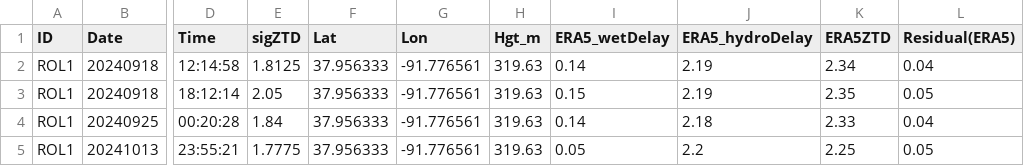
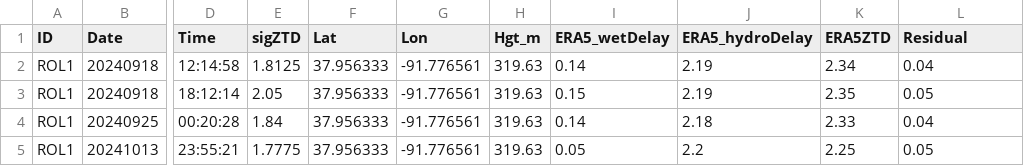
Before and after one commit to AdeyinkaNew12/tropospheric-noise-ztd-nwp, a CSV file: data/Supplement_Original_Data/ERA5_Rolla.csv, drawn as a sheet; only a part is shown, gaps mark what is left out; the diff names each change by its address in the sheet, - before the commit and + after, or states it on an @@ line.

Commit message:
Standardize ERA5 Rolla residual column name

```diff
--- a/data/Supplement_Original_Data/ERA5_Rolla.csv
+++ b/data/Supplement_Original_Data/ERA5_Rolla.csv
-L1: Residual(ERA5)
+L1: Residual
```
